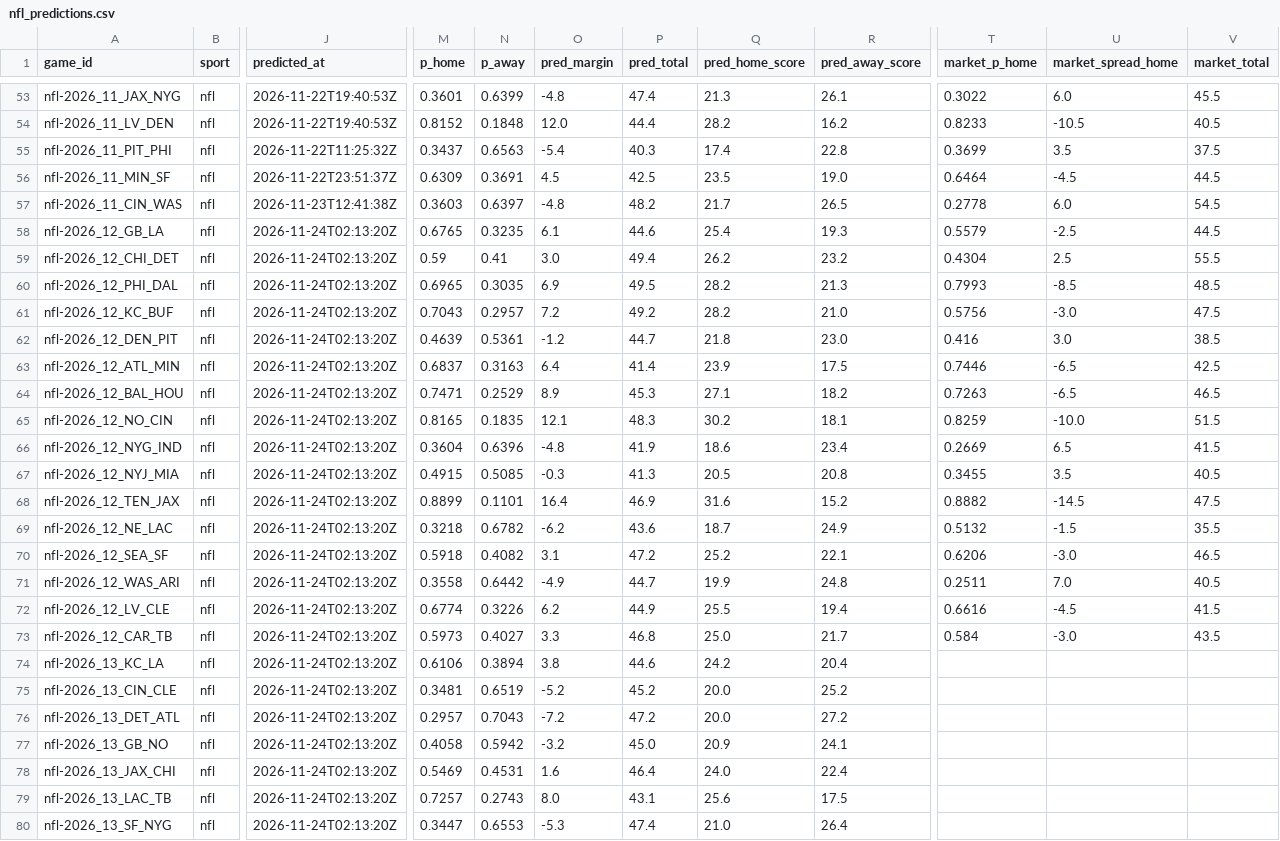
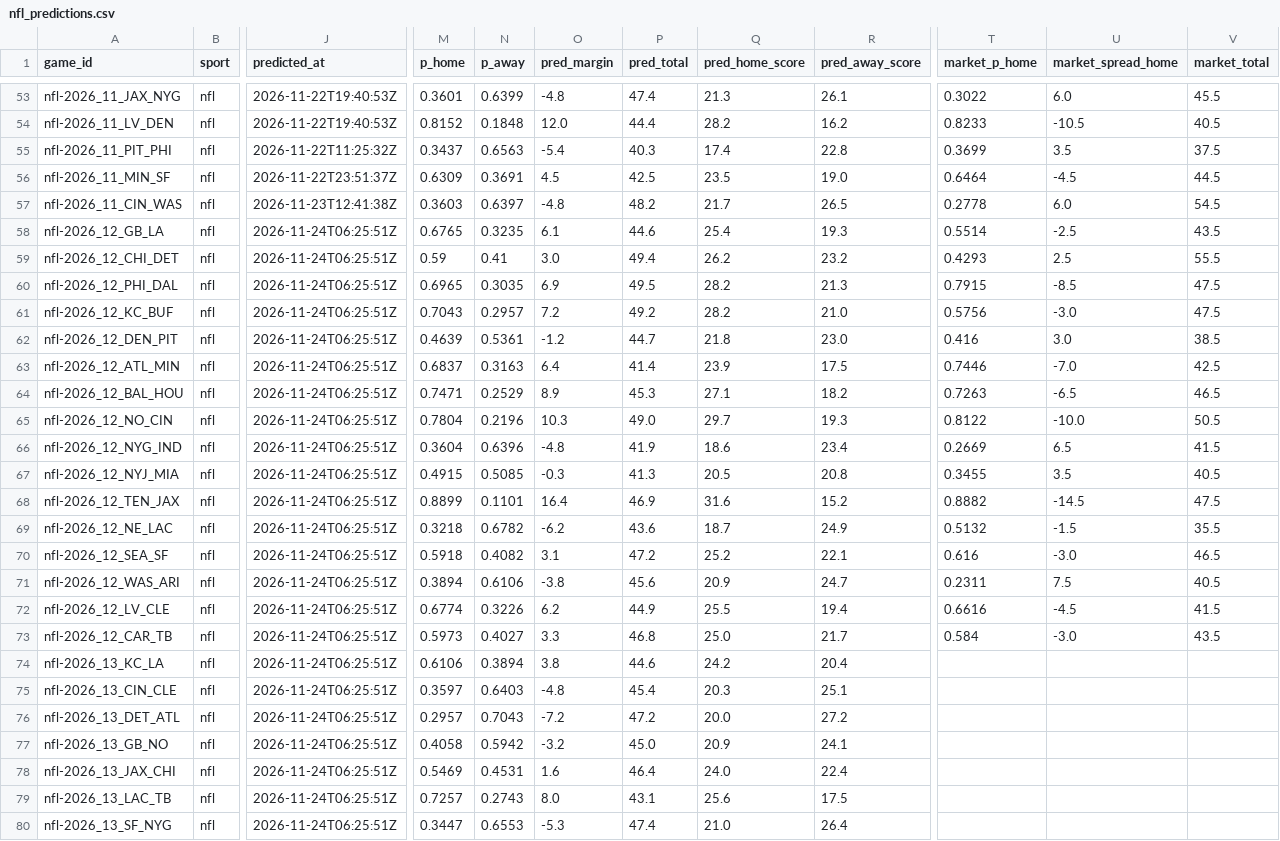
Before and after one commit to pknsubuga07/pl-forecast, a CSV file: data/ledger/nfl_predictions.csv, drawn as a sheet; only a part is shown, gaps mark what is left out; the diff covers the shown part only; the diff names each change by its address in the sheet, - before the commit and + after, or states it on an @@ line.

```diff
--- a/data/ledger/nfl_predictions.csv
+++ b/data/ledger/nfl_predictions.csv
-J58:J80 (predicted_at): 2026-11-24T02:13:20Z
+J58:J80 (predicted_at): 2026-11-24T06:25:51Z
-T58 (market_p_home): 0.5579
+T58 (market_p_home): 0.5514
-V58 (market_total): 44.5
+V58 (market_total): 43.5
-T59 (market_p_home): 0.4304
+T59 (market_p_home): 0.4293
-T60 (market_p_home): 0.7993
+T60 (market_p_home): 0.7915
-V60 (market_total): 48.5
+V60 (market_total): 47.5
-U63 (market_spread_home): -6.5
+U63 (market_spread_home): -7.0
-M65 (p_home): 0.8165
+M65 (p_home): 0.7804
-N65 (p_away): 0.1835
+N65 (p_away): 0.2196
-O65 (pred_margin): 12.1
+O65 (pred_margin): 10.3
-P65 (pred_total): 48.3
+P65 (pred_total): 49.0
-Q65 (pred_home_score): 30.2
+Q65 (pred_home_score): 29.7
-R65 (pred_away_score): 18.1
+R65 (pred_away_score): 19.3
-T65 (market_p_home): 0.8259
+T65 (market_p_home): 0.8122
-V65 (market_total): 51.5
+V65 (market_total): 50.5
-T70 (market_p_home): 0.6206
+T70 (market_p_home): 0.616
-M71 (p_home): 0.3558
+M71 (p_home): 0.3894
-N71 (p_away): 0.6442
+N71 (p_away): 0.6106
-O71 (pred_margin): -4.9
+O71 (pred_margin): -3.8
-P71 (pred_total): 44.7
+P71 (pred_total): 45.6
-Q71 (pred_home_score): 19.9
+Q71 (pred_home_score): 20.9
-R71 (pred_away_score): 24.8
+R71 (pred_away_score): 24.7
-T71 (market_p_home): 0.2511
+T71 (market_p_home): 0.2311
-U71 (market_spread_home): 7.0
+U71 (market_spread_home): 7.5
-M75 (p_home): 0.3481
+M75 (p_home): 0.3597
-N75 (p_away): 0.6519
+N75 (p_away): 0.6403
-O75 (pred_margin): -5.2
+O75 (pred_margin): -4.8
-P75 (pred_total): 45.2
+P75 (pred_total): 45.4
-Q75 (pred_home_score): 20.0
+Q75 (pred_home_score): 20.3
-R75 (pred_away_score): 25.2
+R75 (pred_away_score): 25.1
```
Also changed, not shown: 13 edited cells elsewhere in this file, data/ledger/nba_predictions.csv, data/ledger/nba_props.csv, 20 other files.
